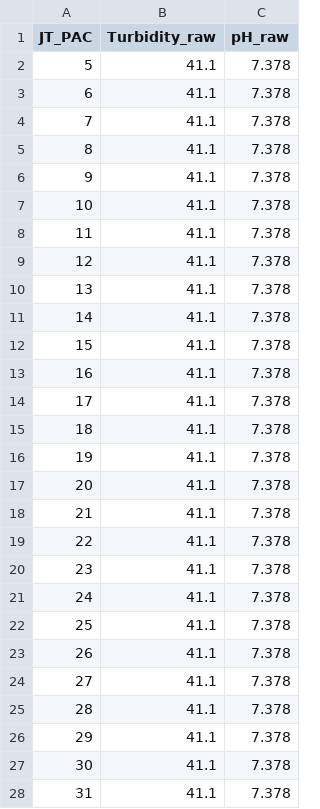
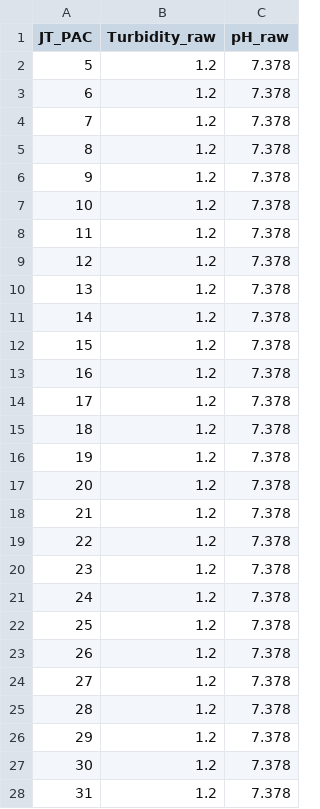
Before and after one commit to onocchi0037/AJT-move-script, a CSV file: setting_data.csv, drawn as a sheet; only a part is shown; the diff covers the shown part only.

```diff
--- a/setting_data.csv
+++ b/setting_data.csv
@@ -1,28 +1,28 @@
 JT_PAC,Turbidity_raw,pH_raw
-5,41.1,7.378
-6,41.1,7.378
-7,41.1,7.378
-8,41.1,7.378
-9,41.1,7.378
-10,41.1,7.378
-11,41.1,7.378
-12,41.1,7.378
-13,41.1,7.378
-14,41.1,7.378
-15,41.1,7.378
-16,41.1,7.378
-17,41.1,7.378
-18,41.1,7.378
-19,41.1,7.378
-20,41.1,7.378
-21,41.1,7.378
-22,41.1,7.378
-23,41.1,7.378
-24,41.1,7.378
-25,41.1,7.378
-26,41.1,7.378
-27,41.1,7.378
-28,41.1,7.378
-29,41.1,7.378
-30,41.1,7.378
-31,41.1,7.378
+5,1.2,7.378
+6,1.2,7.378
+7,1.2,7.378
+8,1.2,7.378
+9,1.2,7.378
+10,1.2,7.378
+11,1.2,7.378
+12,1.2,7.378
+13,1.2,7.378
+14,1.2,7.378
+15,1.2,7.378
+16,1.2,7.378
+17,1.2,7.378
+18,1.2,7.378
+19,1.2,7.378
+20,1.2,7.378
+21,1.2,7.378
+22,1.2,7.378
+23,1.2,7.378
+24,1.2,7.378
+25,1.2,7.378
+26,1.2,7.378
+27,1.2,7.378
+28,1.2,7.378
+29,1.2,7.378
+30,1.2,7.378
+31,1.2,7.378
```
Also changed, not shown: 19 edited cells elsewhere in this file, result_total_data.csv, 5 other files.
